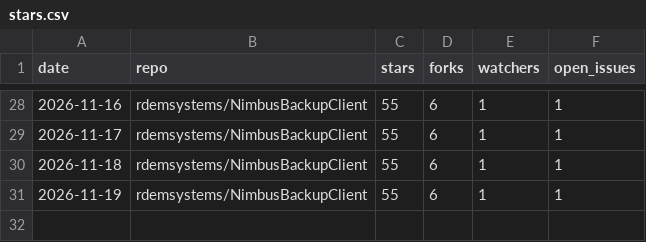
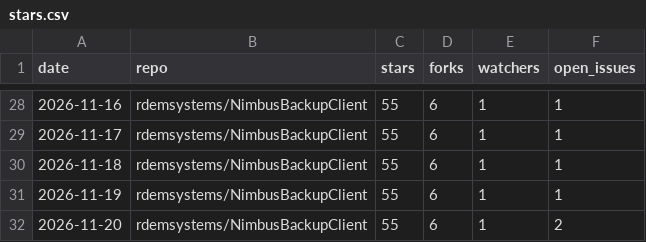
Before and after one commit to rdemsystems/NimbusBackupClient, a CSV file: stars.csv, drawn as a sheet; only a part is shown, gaps mark what is left out; the diff names each change by its address in the sheet, - before the commit and + after, or states it on an @@ line.

```diff
--- a/stars.csv
+++ b/stars.csv
+row 32: 2026-11-20 | rdemsystems/NimbusBackupClient | 55 | 6 | 1 | 2
```
Also changed, not shown: 1 other file.
